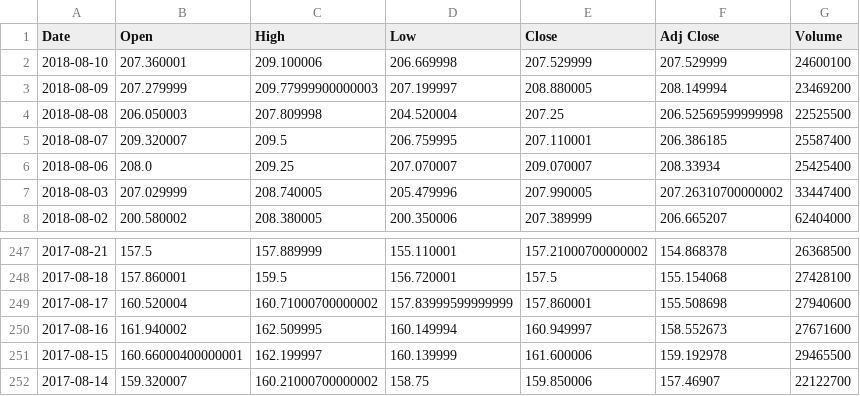
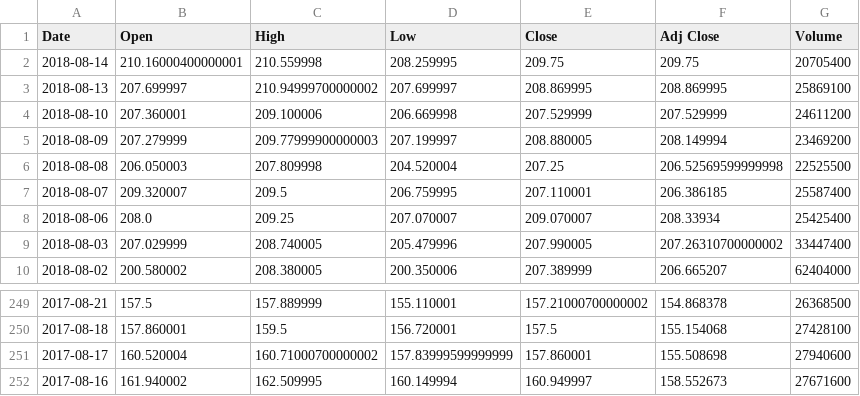
Before and after one commit to JaySiu/Investment-Information-Feed-System, a CSV file: data/stocks/AAPL.csv, drawn as a sheet; only a part is shown, gaps mark what is left out.

```diff
--- a/data/stocks/AAPL.csv
+++ b/data/stocks/AAPL.csv
@@ -1,3 +1,5 @@
 Date,Open,High,Low,Close,Adj Close,Volume
-2018-08-10,207.360001,209.100006,206.669998,207.529999,207.529999,24600100
+2018-08-14,210.16000400000001,210.559998,208.259995,209.75,209.75,20705400
+2018-08-13,207.699997,210.94999700000002,207.699997,208.869995,208.869995,25869100
+2018-08-10,207.360001,209.100006,206.669998,207.529999,207.529999,24611200
 2018-08-09,207.279999,209.77999900000003,207.199997,208.880005,208.149994,23469200
@@ -250,3 +252 @@
 2017-08-16,161.940002,162.509995,160.149994,160.949997,158.552673,27671600
-2017-08-15,160.66000400000001,162.199997,160.139999,161.600006,159.192978,29465500
-2017-08-14,159.320007,160.21000700000002,158.75,159.850006,157.46907,22122700
```
Also changed, not shown: data/customers/customer_related_news.csv, data/stocks/0154.HK.csv, 8 other files.
